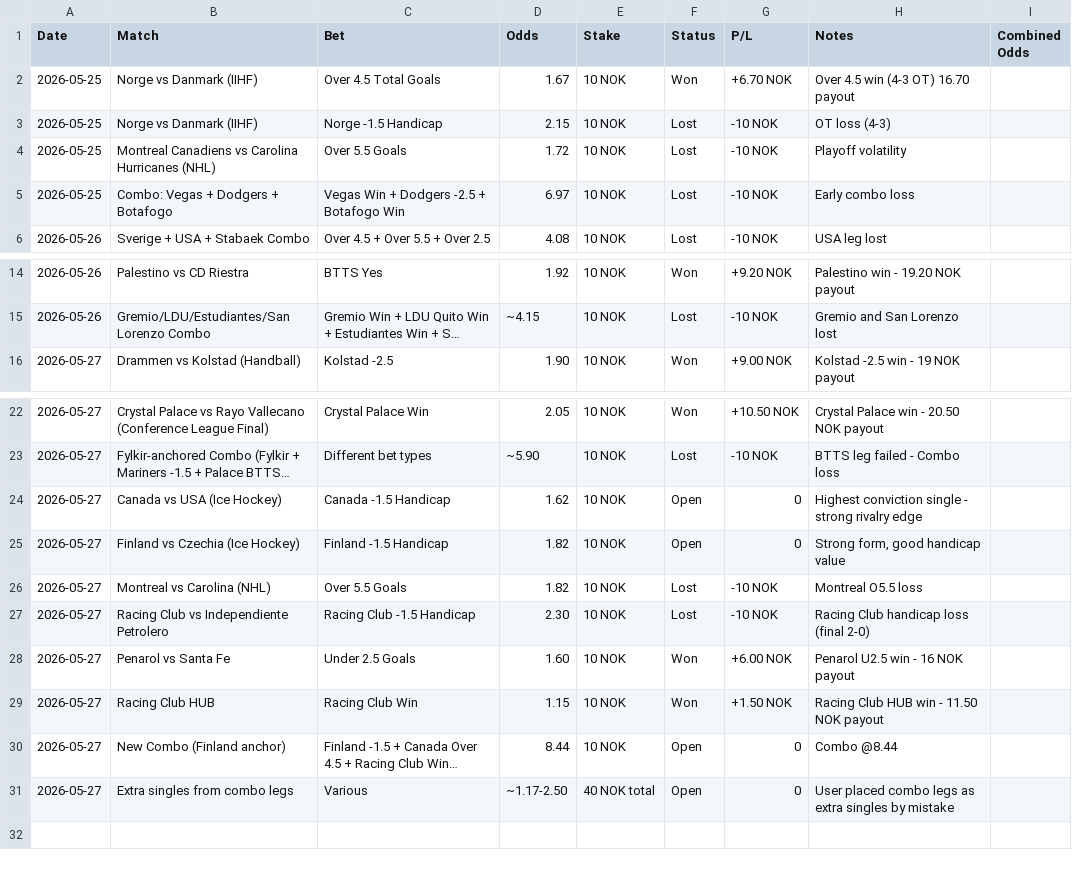
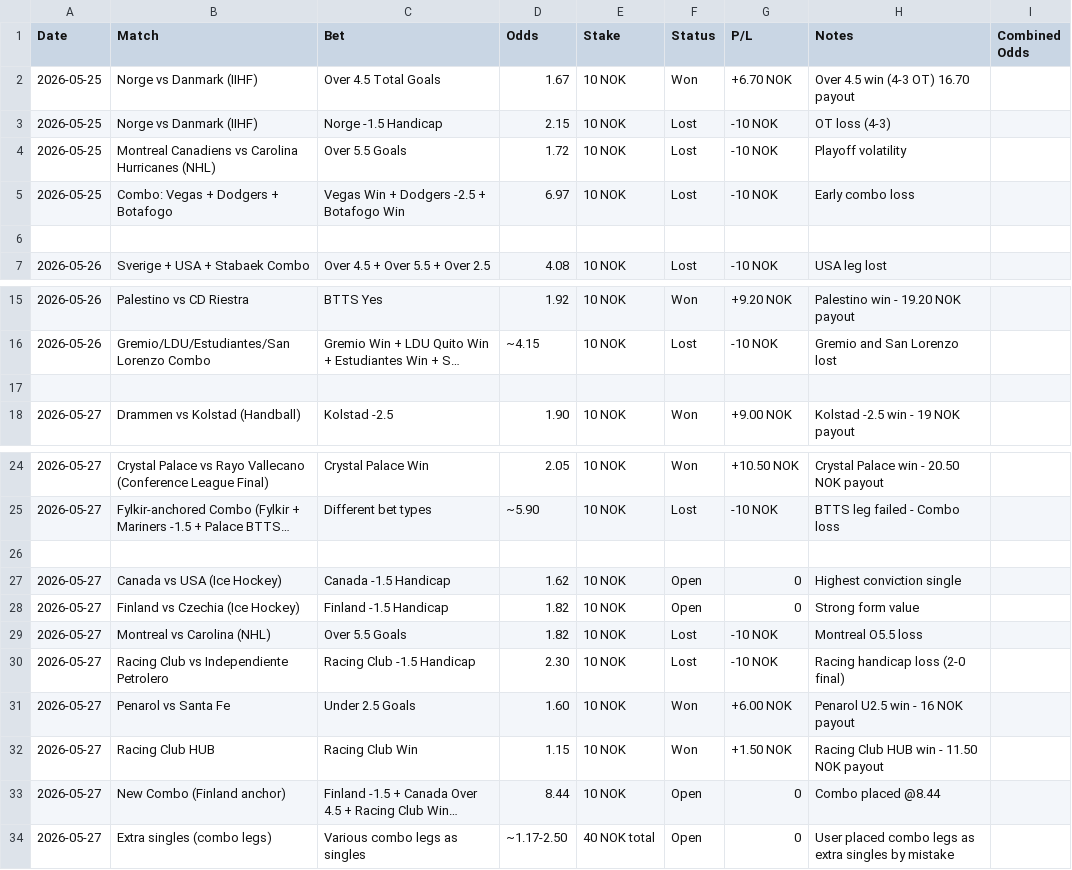
Before and after one commit to SimSalabimse/grok-norsktipping-V2, a CSV file: bet-log.csv, drawn as a sheet; only a part is shown, gaps mark what is left out; long unchanged cells end in …; addresses are those after the commit; the diff names each change by its address in the sheet, - before the commit and + after, or states it on an @@ line.

Commit message:
Update learning.md (append only + used tags), bankroll_summary.md (add detailed stats), and bet-log.csv (add blank lines between dates for readability).

```diff
--- a/bet-log.csv
+++ b/bet-log.csv
+row 6: (empty)
+row 17: (empty)
+row 26: (empty)
-H27 (Notes): Highest conviction single - strong rivalry edge
+H27 (Notes): Highest conviction single
-H28 (Notes): Strong form, good handicap value
+H28 (Notes): Strong form value
-H30 (Notes): Racing Club handicap loss (final 2-0)
+H30 (Notes): Racing handicap loss (2-0 final)
-H33 (Notes): Combo @8.44
+H33 (Notes): Combo placed @8.44
-B34 (Match): Extra singles from combo legs
+B34 (Match): Extra singles (combo legs)
-C34 (Bet): Various
+C34 (Bet): Various combo legs as singles
```
Also changed, not shown: 2 other files.
